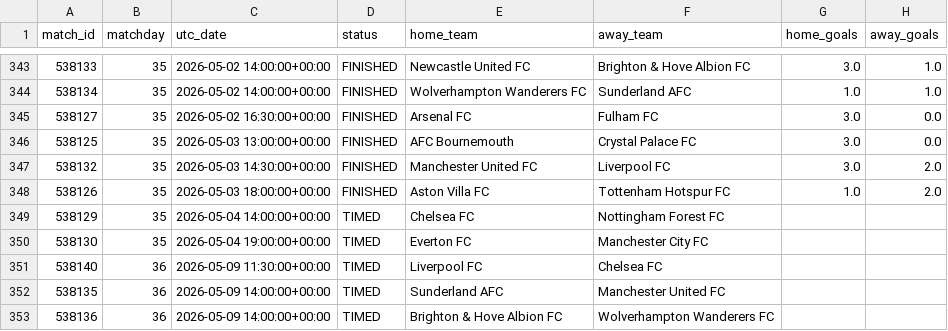
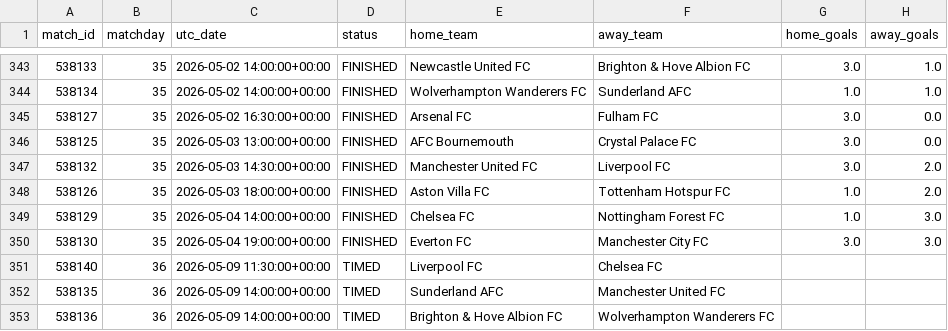
Before and after one commit to MPGPT1/premier_league_position_history, a CSV file: outputs/raw_matches.csv, drawn as a sheet; only a part is shown, gaps mark what is left out.

```diff
--- a/outputs/raw_matches.csv
+++ b/outputs/raw_matches.csv
@@ -348,4 +348,4 @@ match_id,matchday,utc_date,status,home_team,away_team,home_goals,away_goals
 538126,35,2026-05-03 18:00:00+00:00,FINISHED,Aston Villa FC,Tottenham Hotspur FC,1.0,2.0
-538129,35,2026-05-04 14:00:00+00:00,TIMED,Chelsea FC,Nottingham Forest FC,,
-538130,35,2026-05-04 19:00:00+00:00,TIMED,Everton FC,Manchester City FC,,
+538129,35,2026-05-04 14:00:00+00:00,FINISHED,Chelsea FC,Nottingham Forest FC,1.0,3.0
+538130,35,2026-05-04 19:00:00+00:00,FINISHED,Everton FC,Manchester City FC,3.0,3.0
 538140,36,2026-05-09 11:30:00+00:00,TIMED,Liverpool FC,Chelsea FC,,
```
Also changed, not shown: outputs/finished_matches.csv, outputs/latest_table.csv, 3 other files.
